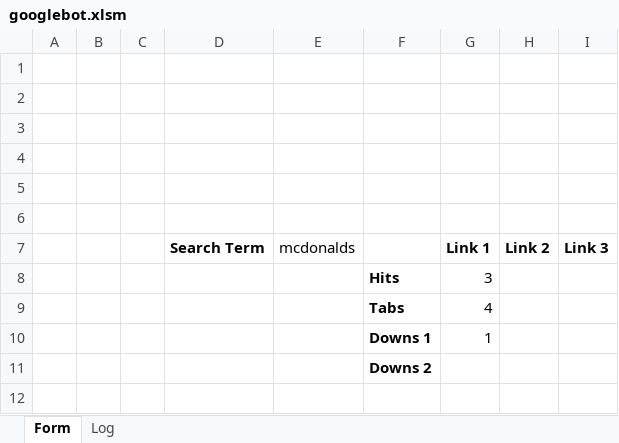
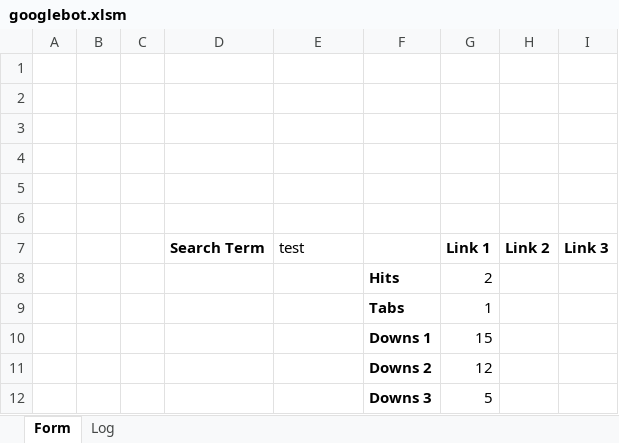
Before and after one commit to E-LLP/googlebot-6, an Excel workbook: googlebot.xlsm, sheet Form, drawn as a sheet; values as stored, in another font and other column widths than the file's, no borders; charts and pictures not drawn; removed rows and columns are numbered as before the commit, all else as after; the diff names each change by its address in the sheet, - before the commit and + after, or states it on an @@ line.

```diff
--- a/googlebot.xlsm (sheet Form)
+++ b/googlebot.xlsm (sheet Form)
-E7: mcdonalds
+E7: test
-G8 (Link 1): 3
+G8 (Link 1): 2
-row 9:  |  |  |  |  | Tabs | 4
-F9: Downs 1
+F9: Tabs
-row 11:  |  |  |  |  | Downs 2
+row 10:  |  |  |  |  | Downs 1 | 15
+row 11:  |  |  |  |  | Downs 2 | 12
+row 12:  |  |  |  |  | Downs 3 | 5
```
Also changed, not shown: charts or pictures, 1 other file.
